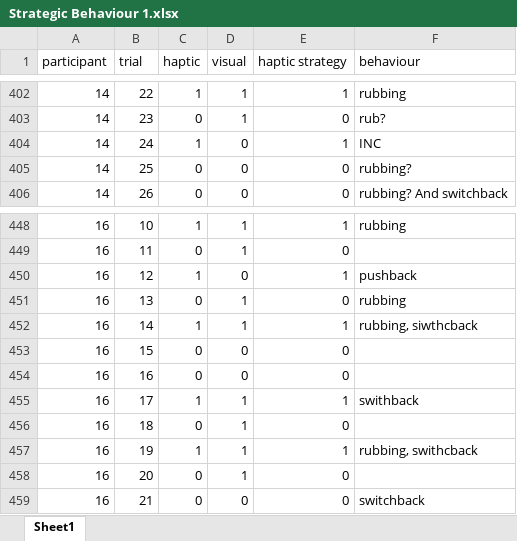
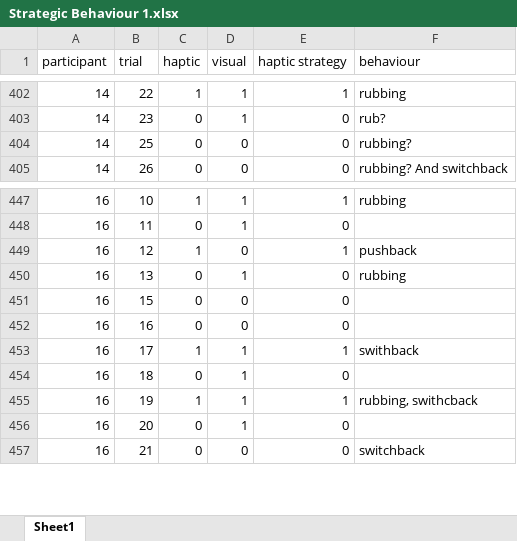
Before and after one commit to Hollandcm1/Robots_Analysis_V2, an Excel workbook: data/strategic behaviours/Strategic Behaviour 1.xlsx, sheet Sheet1, drawn as a sheet; only a part is shown, gaps mark what is left out; values as stored, in another font and other column widths than the file's, no borders; the diff names each change by its address in the sheet, - before the commit and + after, or states it on an @@ line.

```diff
--- a/data/strategic behaviours/Strategic Behaviour 1.xlsx (sheet Sheet1)
+++ b/data/strategic behaviours/Strategic Behaviour 1.xlsx (sheet Sheet1)
-row 404: 14 | 24 | 1 | 0 | 1 | INC
-row 452: 16 | 14 | 1 | 1 | 1 | rubbing, siwthcback
```
Also changed, not shown: data/strategic behaviours/Agreed Scores.xlsx, data/strategic behaviours/Strategic Behaviour 2.xlsx, 6 other files.
